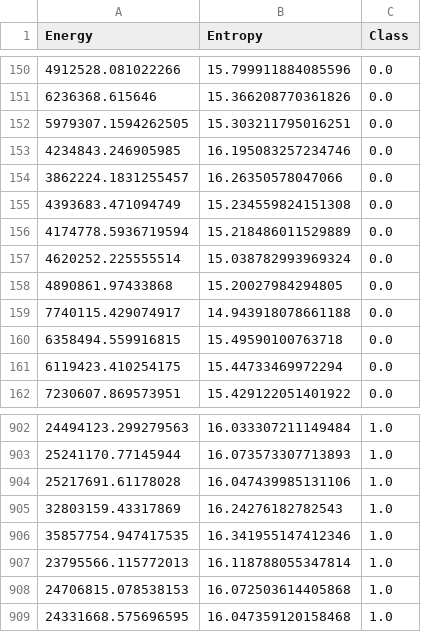
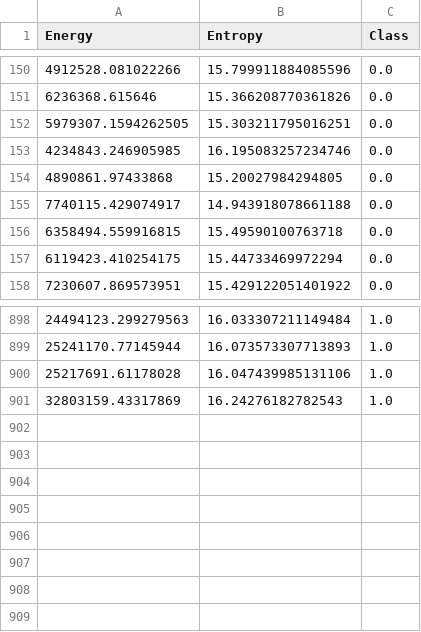
Before and after one commit to firstime09/GitTesis, a CSV file: 091118Data_S2-DATA_JABON_Foto_Jabon_Run.csv, drawn as a sheet; only a part is shown, gaps mark what is left out; the diff names each change by its address in the sheet, - before the commit and + after, or states it on an @@ line.

```diff
--- a/091118Data_S2-DATA_JABON_Foto_Jabon_Run.csv
+++ b/091118Data_S2-DATA_JABON_Foto_Jabon_Run.csv
-row 154: 3862224.1831255457 | 16.26350578047066 | 0.0
-row 155: 4393683.471094749 | 15.234559824151308 | 0.0
-row 156: 4174778.5936719594 | 15.218486011529889 | 0.0
-row 157: 4620252.225555514 | 15.038782993969324 | 0.0
-row 906: 35857754.947417535 | 16.341955147412346 | 1.0
-row 907: 23795566.115772013 | 16.118788055347814 | 1.0
-row 908: 24706815.078538153 | 16.072503614405868 | 1.0
-row 909: 24331668.575696595 | 16.047359120158468 | 1.0
```
